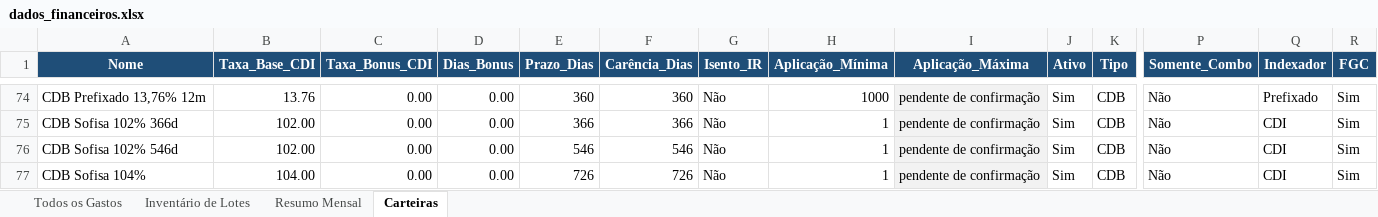
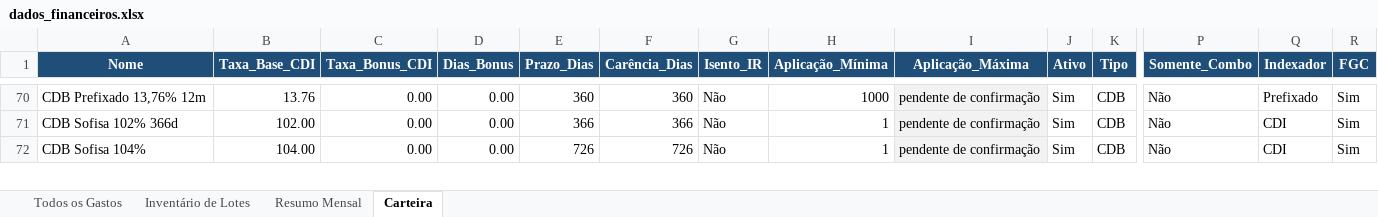
Before and after one commit to WevertonGomesCosta/payment-investment-allocation, an Excel workbook: dados/dados_financeiros.xlsx, sheet Carteira, drawn as a sheet; only a part is shown, gaps mark what is left out; values as stored, in another font and other column widths than the file's, no borders; charts and pictures not drawn; removed rows and columns are numbered as before the commit, all else as after; rows hold the shown columns only; the diff covers the shown part only; the diff names each change by its address in the sheet, - before the commit and + after, or states it on an @@ line.

```diff
--- a/dados/dados_financeiros.xlsx (sheet Carteira)
+++ b/dados/dados_financeiros.xlsx (sheet Carteira)
-sheet tab: Carteiras
+sheet tab: Carteira
-row 76: CDB Sofisa 102% 546d | 102.00 | 0.00 | 0.00 | 546 | 546 | Não | 1 | pendente de confirmação | Sim | CDB | Não | CDI | Sim
```
Also changed, not shown: 17 removed rows, 1 moved row, 4 edited cells and cell formats elsewhere in this sheet, sheet Todos os Gastos, sheet Resumo Mensal, charts or pictures, 2 other files.
